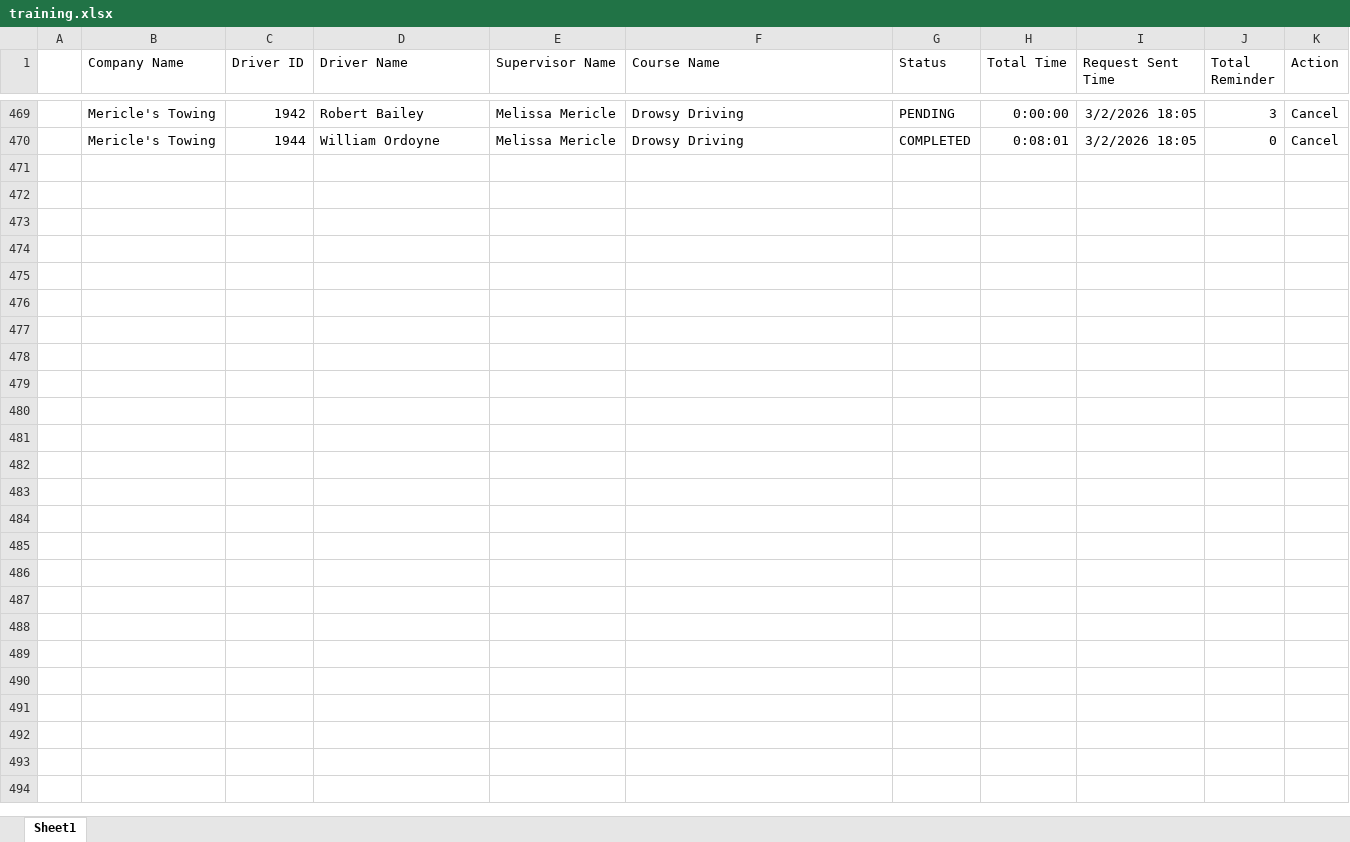
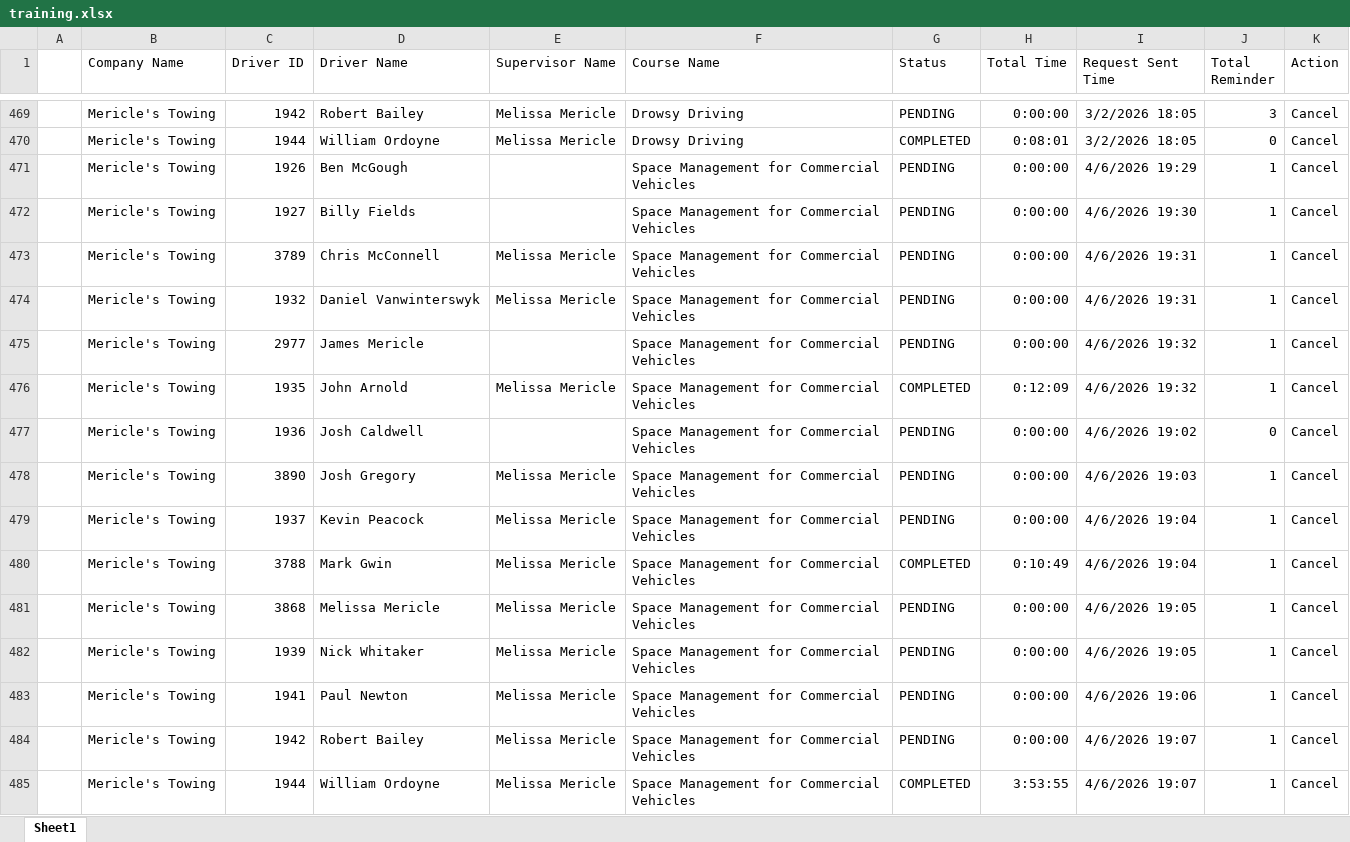
Before and after one commit to jmullins-DEN/mericles, an Excel workbook: training.xlsx, sheet Sheet1, drawn as a sheet; only a part is shown, gaps mark what is left out; values as stored, in another font and other column widths than the file's, no borders; the diff names each change by its address in the sheet, - before the commit and + after, or states it on an @@ line.

```diff
--- a/training.xlsx (sheet Sheet1)
+++ b/training.xlsx (sheet Sheet1)
+row 471:  | Mericle's Towing | 1926 | Ben McGough |  | Space Management for Commercial Vehicles | PENDING | 0:00:00 | 4/6/2026 19:29 | 1 | Cancel
+row 472:  | Mericle's Towing | 1927 | Billy Fields |  | Space Management for Commercial Vehicles | PENDING | 0:00:00 | 4/6/2026 19:30 | 1 | Cancel
+row 473:  | Mericle's Towing | 3789 | Chris McConnell | Melissa Mericle | Space Management for Commercial Vehicles | PENDING | 0:00:00 | 4/6/2026 19:31 | 1 | Cancel
+row 474:  | Mericle's Towing | 1932 | Daniel Vanwinterswyk | Melissa Mericle | Space Management for Commercial Vehicles | PENDING | 0:00:00 | 4/6/2026 19:31 | 1 | Cancel
+row 475:  | Mericle's Towing | 2977 | James Mericle |  | Space Management for Commercial Vehicles | PENDING | 0:00:00 | 4/6/2026 19:32 | 1 | Cancel
+row 476:  | Mericle's Towing | 1935 | John Arnold | Melissa Mericle | Space Management for Commercial Vehicles | COMPLETED | 0:12:09 | 4/6/2026 19:32 | 1 | Cancel
+row 477:  | Mericle's Towing | 1936 | Josh Caldwell |  | Space Management for Commercial Vehicles | PENDING | 0:00:00 | 4/6/2026 19:02 | 0 | Cancel
+row 478:  | Mericle's Towing | 3890 | Josh Gregory | Melissa Mericle | Space Management for Commercial Vehicles | PENDING | 0:00:00 | 4/6/2026 19:03 | 1 | Cancel
+row 479:  | Mericle's Towing | 1937 | Kevin Peacock | Melissa Mericle | Space Management for Commercial Vehicles | PENDING | 0:00:00 | 4/6/2026 19:04 | 1 | Cancel
+row 480:  | Mericle's Towing | 3788 | Mark Gwin | Melissa Mericle | Space Management for Commercial Vehicles | COMPLETED | 0:10:49 | 4/6/2026 19:04 | 1 | Cancel
+row 481:  | Mericle's Towing | 3868 | Melissa Mericle | Melissa Mericle | Space Management for Commercial Vehicles | PENDING | 0:00:00 | 4/6/2026 19:05 | 1 | Cancel
+row 482:  | Mericle's Towing | 1939 | Nick Whitaker | Melissa Mericle | Space Management for Commercial Vehicles | PENDING | 0:00:00 | 4/6/2026 19:05 | 1 | Cancel
+row 483:  | Mericle's Towing | 1941 | Paul Newton | Melissa Mericle | Space Management for Commercial Vehicles | PENDING | 0:00:00 | 4/6/2026 19:06 | 1 | Cancel
+row 484:  | Mericle's Towing | 1942 | Robert Bailey | Melissa Mericle | Space Management for Commercial Vehicles | PENDING | 0:00:00 | 4/6/2026 19:07 | 1 | Cancel
+row 485:  | Mericle's Towing | 1944 | William Ordoyne | Melissa Mericle | Space Management for Commercial Vehicles | COMPLETED | 3:53:55 | 4/6/2026 19:07 | 1 | Cancel
```
Also changed, not shown: camera_events.xlsx.
